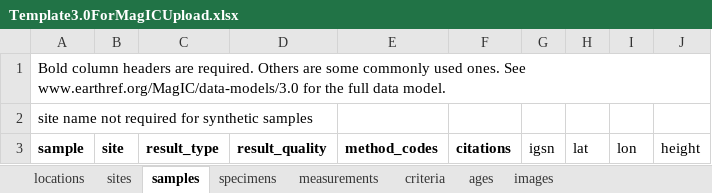
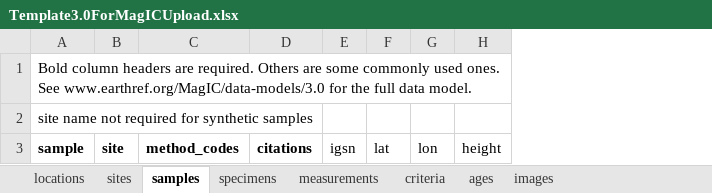
Before and after one commit to earthref/MagIC, an Excel workbook: .public/MagIC/Template3.0ForMagICUpload.xlsx, sheet samples, drawn as a sheet; values as stored, in another font and other column widths than the file's, no borders; the diff names each change by its address in the sheet, - before the commit and + after, or states it on an @@ line.

```diff
--- a/.public/MagIC/Template3.0ForMagICUpload.xlsx (sheet samples)
+++ b/.public/MagIC/Template3.0ForMagICUpload.xlsx (sheet samples)
-column C, row 3: result_type
-column D, row 3: result_quality
```
Also changed, not shown: sheet sites, sheet specimens, sheet measurements.
